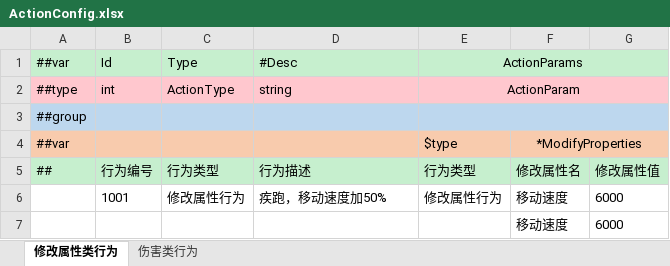
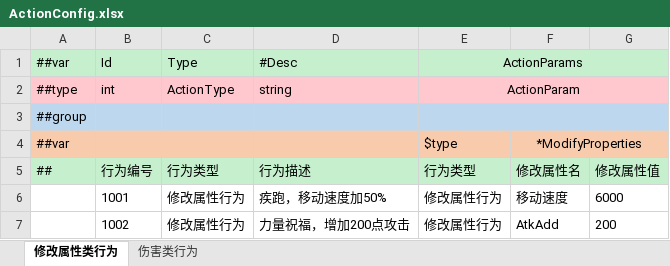
Before and after one commit to zeusyu2013/ET_Spring, an Excel workbook: Unity/Assets/Config/Excel/ActionConfig.xlsx, sheet 修改属性类行为, drawn as a sheet; values as stored, in another font and other column widths than the file's, no borders; removed rows and columns are numbered as before the commit, all else as after; the diff names each change by its address in the sheet, - before the commit and + after, or states it on an @@ line.

```diff
--- a/Unity/Assets/Config/Excel/ActionConfig.xlsx (sheet 修改属性类行为)
+++ b/Unity/Assets/Config/Excel/ActionConfig.xlsx (sheet 修改属性类行为)
-row 7:  |  |  |  |  | 移动速度 | 6000
+row 7:  | 1002 | 修改属性行为 | 力量祝福，增加200点攻击 | 修改属性行为 | AtkAdd | 200
```
Also changed, not shown: sheet 伤害类行为, Unity/Assets/Config/Excel/BuffConfig.xlsx, Unity/Assets/Config/Excel/CastConfig.xlsx, 45 other files.
